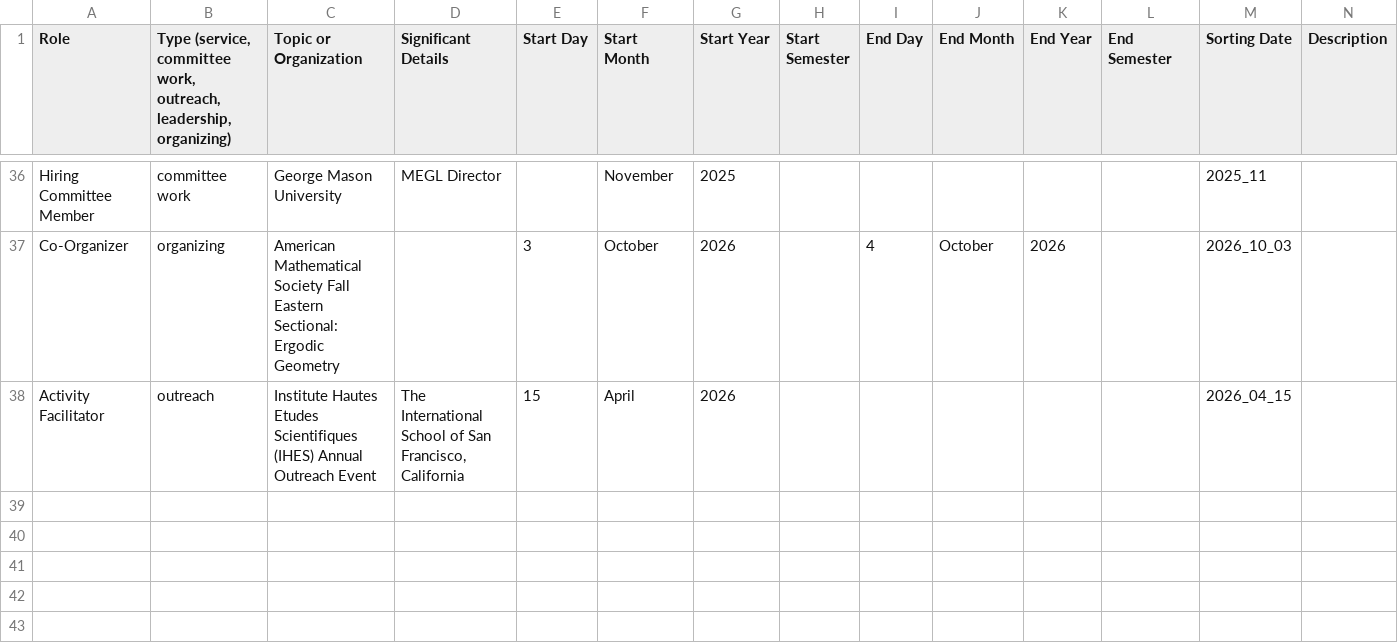
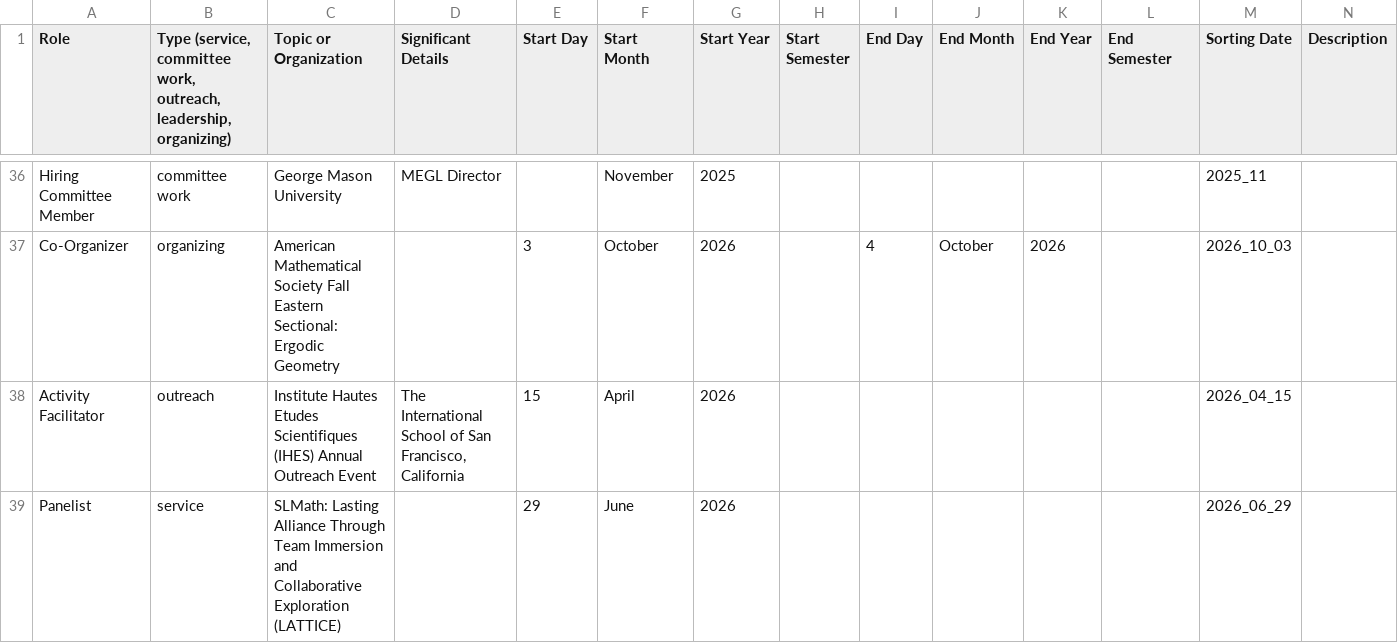
Before and after one commit to hdbray/cv_builder, a CSV file: csv_files/service.csv, drawn as a sheet; only a part is shown, gaps mark what is left out; rows hold the shown columns only; the diff names each change by its address in the sheet, - before the commit and + after, or states it on an @@ line.

```diff
--- a/csv_files/service.csv
+++ b/csv_files/service.csv
+row 39: Panelist | service | SLMath: Lasting Alliance Through Team Immersion and Collaborative Exploration (LATTICE) |  | 29 | June | 2026 |  |  |  |  |  | 2026_06_29
```
Also changed, not shown: csv_files/talks_visits.csv, 2 other files.
